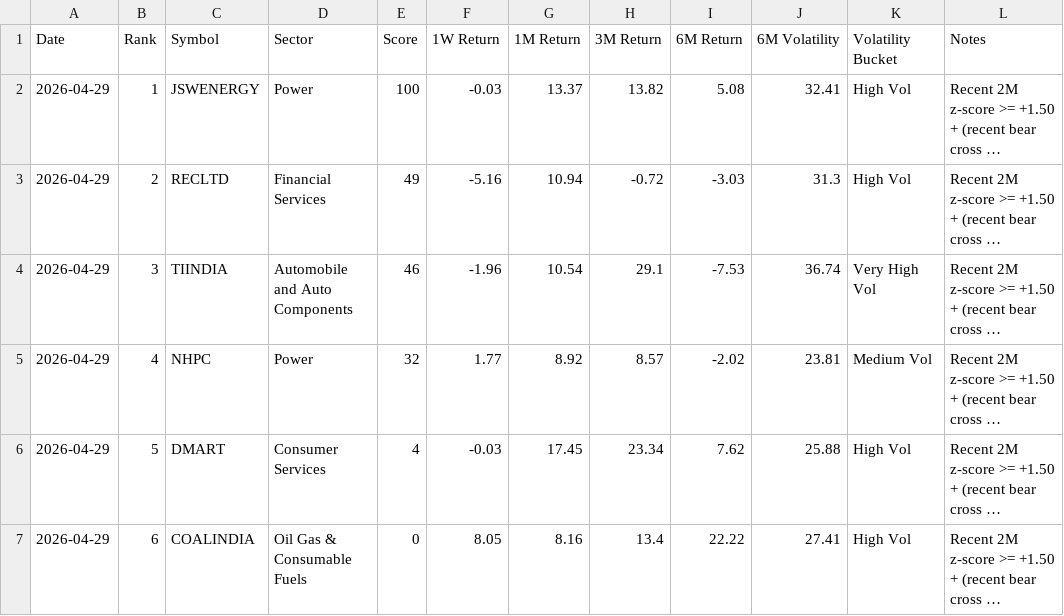
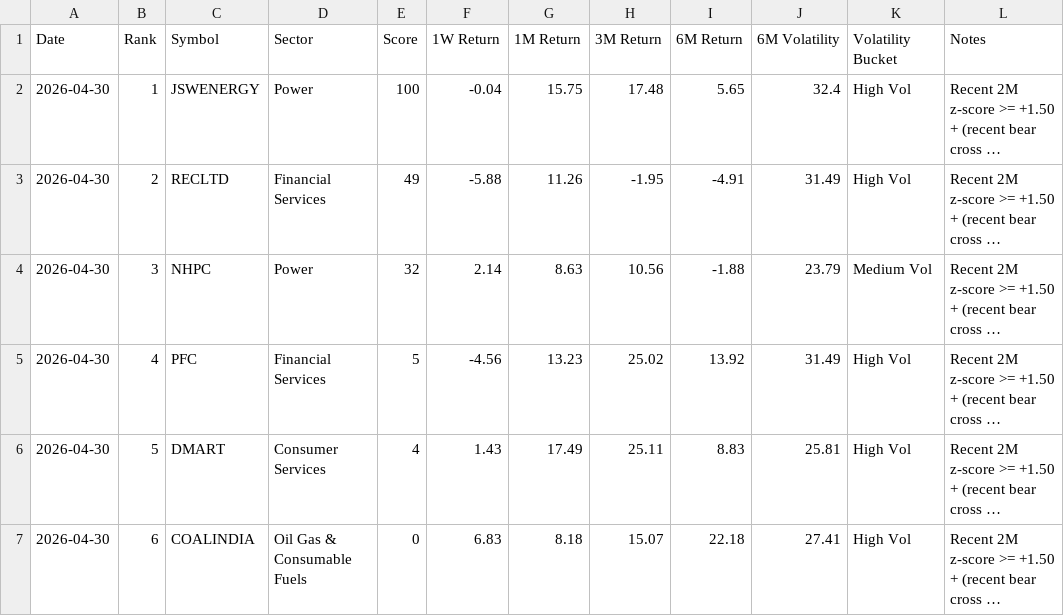
Before and after one commit to lightninbulls-stack/hanush-app, a CSV file: backend/data/range_bound_downside_latest.csv, drawn as a sheet; long unchanged cells end in …; the diff names each change by its address in the sheet, - before the commit and + after, or states it on an @@ line.

```diff
--- a/backend/data/range_bound_downside_latest.csv
+++ b/backend/data/range_bound_downside_latest.csv
-A2:A7 (Date): 2026-04-29
+A2:A7 (Date): 2026-04-30
-F2 (1W Return): -0.03
+F2 (1W Return): -0.04
-G2 (1M Return): 13.37
+G2 (1M Return): 15.75
-H2 (3M Return): 13.82
+H2 (3M Return): 17.48
-I2 (6M Return): 5.08
+I2 (6M Return): 5.65
-J2 (6M Volatility): 32.41
+J2 (6M Volatility): 32.4
-F3 (1W Return): -5.16
+F3 (1W Return): -5.88
-G3 (1M Return): 10.94
+G3 (1M Return): 11.26
-H3 (3M Return): -0.72
+H3 (3M Return): -1.95
-I3 (6M Return): -3.03
+I3 (6M Return): -4.91
-J3 (6M Volatility): 31.3
+J3 (6M Volatility): 31.49
-C4 (Symbol): TIINDIA
+C4 (Symbol): NHPC
-D4 (Sector): Automobile and Auto Components
+D4 (Sector): Power
-E4 (Score): 46
+E4 (Score): 32
-F4 (1W Return): -1.96
+F4 (1W Return): 2.14
-G4 (1M Return): 10.54
+G4 (1M Return): 8.63
-H4 (3M Return): 29.1
+H4 (3M Return): 10.56
-I4 (6M Return): -7.53
+I4 (6M Return): -1.88
-J4 (6M Volatility): 36.74
+J4 (6M Volatility): 23.79
-K4 (Volatility Bucket): Very High Vol
+K4 (Volatility Bucket): Medium Vol
-C5 (Symbol): NHPC
+C5 (Symbol): PFC
-D5 (Sector): Power
+D5 (Sector): Financial Services
-E5 (Score): 32
+E5 (Score): 5
-F5 (1W Return): 1.77
+F5 (1W Return): -4.56
-G5 (1M Return): 8.92
+G5 (1M Return): 13.23
-H5 (3M Return): 8.57
+H5 (3M Return): 25.02
-I5 (6M Return): -2.02
+I5 (6M Return): 13.92
-J5 (6M Volatility): 23.81
+J5 (6M Volatility): 31.49
-K5 (Volatility Bucket): Medium Vol
+K5 (Volatility Bucket): High Vol
-F6 (1W Return): -0.03
+F6 (1W Return): 1.43
-G6 (1M Return): 17.45
+G6 (1M Return): 17.49
-H6 (3M Return): 23.34
+H6 (3M Return): 25.11
-I6 (6M Return): 7.62
+I6 (6M Return): 8.83
-J6 (6M Volatility): 25.88
+J6 (6M Volatility): 25.81
-F7 (1W Return): 8.05
+F7 (1W Return): 6.83
-G7 (1M Return): 8.16
+G7 (1M Return): 8.18
-H7 (3M Return): 13.4
+H7 (3M Return): 15.07
-I7 (6M Return): 22.22
+I7 (6M Return): 22.18
```
Also changed, not shown: backend/data/range_bound_snapshot.csv, backend/data/range_bound_upside_latest.csv.
